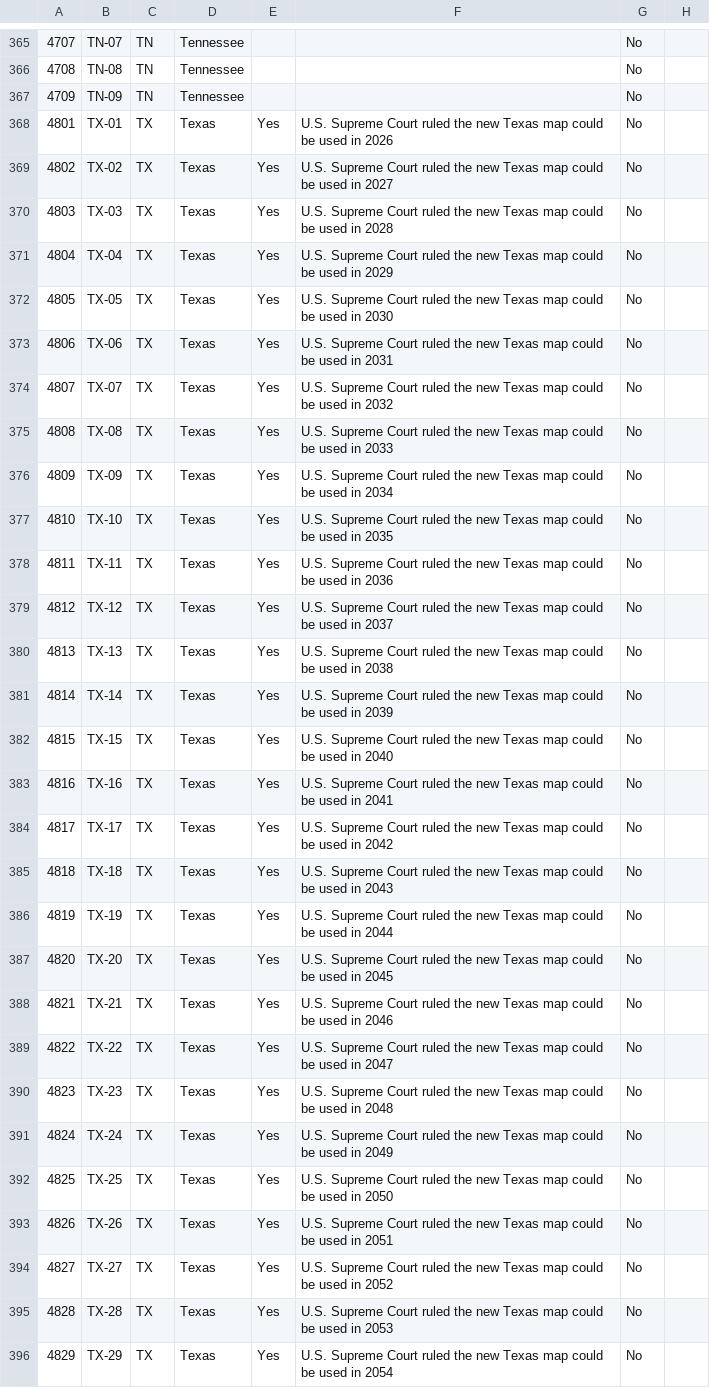
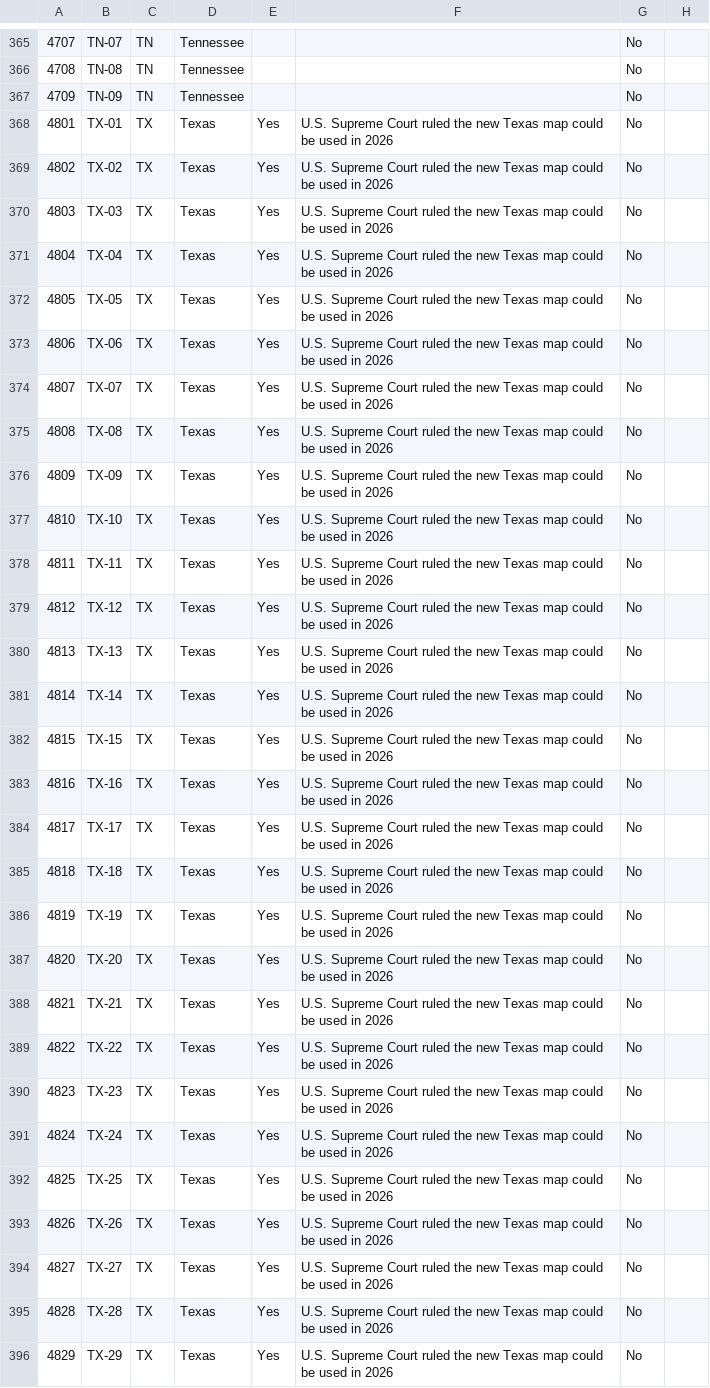
Before and after one commit to rickyawesome99/election-map, a CSV file: data-entry/house_redistrict.csv, drawn as a sheet; only a part is shown, gaps mark what is left out; the diff covers the shown part only; the diff names each change by its address in the sheet, - before the commit and + after, or states it on an @@ line.

```diff
--- a/data-entry/house_redistrict.csv
+++ b/data-entry/house_redistrict.csv
-F369: …used in 2027
+F369: …used in 2026
-F370: …used in 2028
+F370: …used in 2026
-F371: …used in 2029
+F371: …used in 2026
-F372: …used in 2030
+F372: …used in 2026
-F373: …used in 2031
+F373: …used in 2026
-F374: …used in 2032
+F374: …used in 2026
-F375: …used in 2033
+F375: …used in 2026
-F376: …used in 2034
+F376: …used in 2026
-F377: …used in 2035
+F377: …used in 2026
-F378: …used in 2036
+F378: …used in 2026
-F379: …used in 2037
+F379: …used in 2026
-F380: …used in 2038
+F380: …used in 2026
-F381: …used in 2039
+F381: …used in 2026
-F382: …used in 2040
+F382: …used in 2026
-F383: …used in 2041
+F383: …used in 2026
-F384: …used in 2042
+F384: …used in 2026
-F385: …used in 2043
+F385: …used in 2026
-F386: …used in 2044
+F386: …used in 2026
-F387: …used in 2045
+F387: …used in 2026
-F388: …used in 2046
+F388: …used in 2026
-F389: …used in 2047
+F389: …used in 2026
-F390: …used in 2048
+F390: …used in 2026
-F391: …used in 2049
+F391: …used in 2026
-F392: …used in 2050
+F392: …used in 2026
-F393: …used in 2051
+F393: …used in 2026
-F394: …used in 2052
+F394: …used in 2026
-F395: …used in 2053
+F395: …used in 2026
-F396: …used in 2054
+F396: …used in 2026
```
Also changed, not shown: 10 edited cells elsewhere in this file, data-entry/house_del_history.csv, 14 other files.
